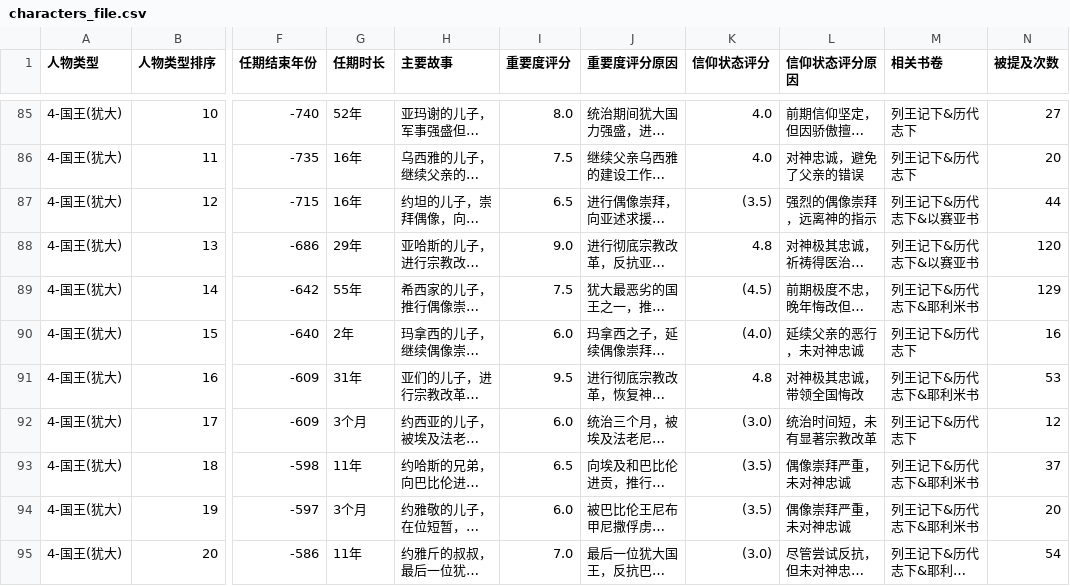
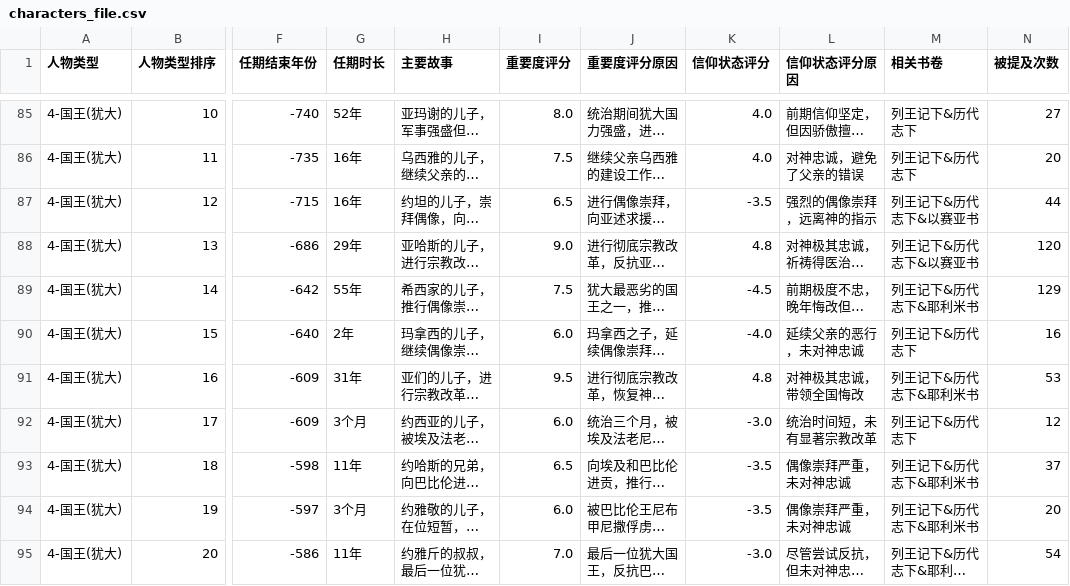
Before and after one commit to Jialei-Yang/bible_study, a CSV file: database/characters_file.csv, drawn as a sheet; only a part is shown, gaps mark what is left out; long unchanged cells end in …; the diff covers the shown part only; the diff names each change by its address in the sheet, - before the commit and + after, or states it on an @@ line.

```diff
--- a/database/characters_file.csv
+++ b/database/characters_file.csv
-K87 (信仰状态评分): (3.5)
+K87 (信仰状态评分): -3.5
-K89 (信仰状态评分): (4.5)
+K89 (信仰状态评分): -4.5
-K90 (信仰状态评分): (4.0)
+K90 (信仰状态评分): -4.0
-K92 (信仰状态评分): (3.0)
+K92 (信仰状态评分): -3.0
-K93:K94 (信仰状态评分): (3.5)
+K93:K94 (信仰状态评分): -3.5
-K95 (信仰状态评分): (3.0)
+K95 (信仰状态评分): -3.0
```
Also changed, not shown: 24 edited cells elsewhere in this file.
